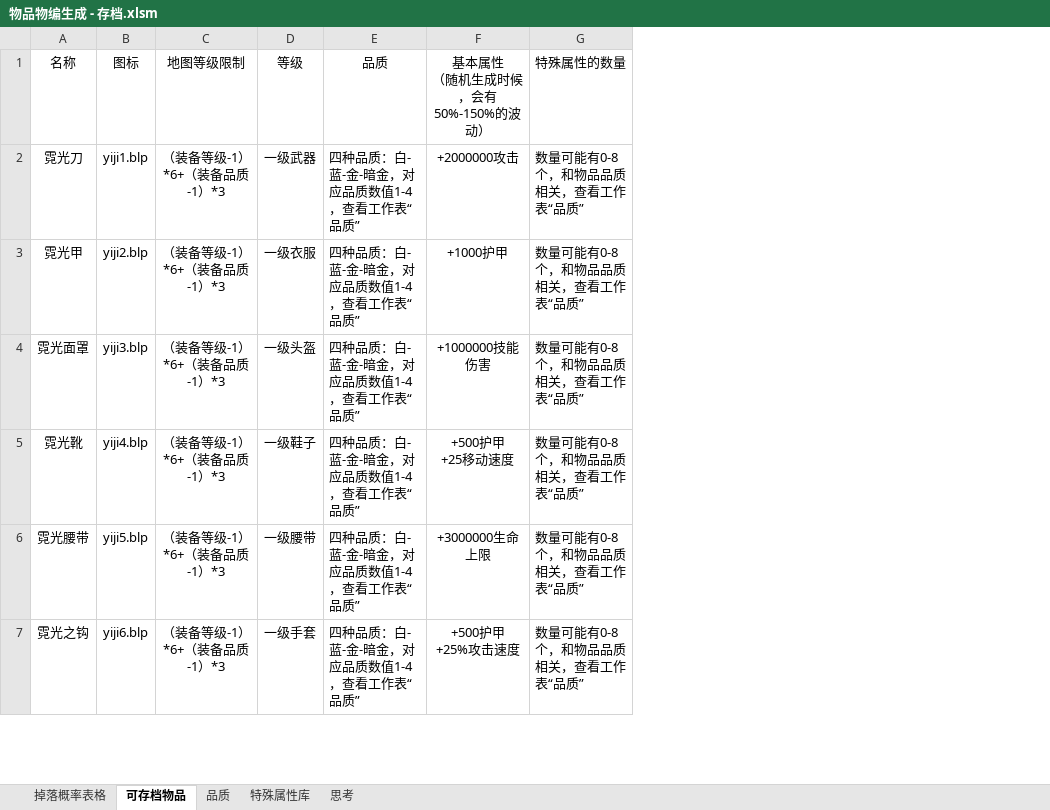
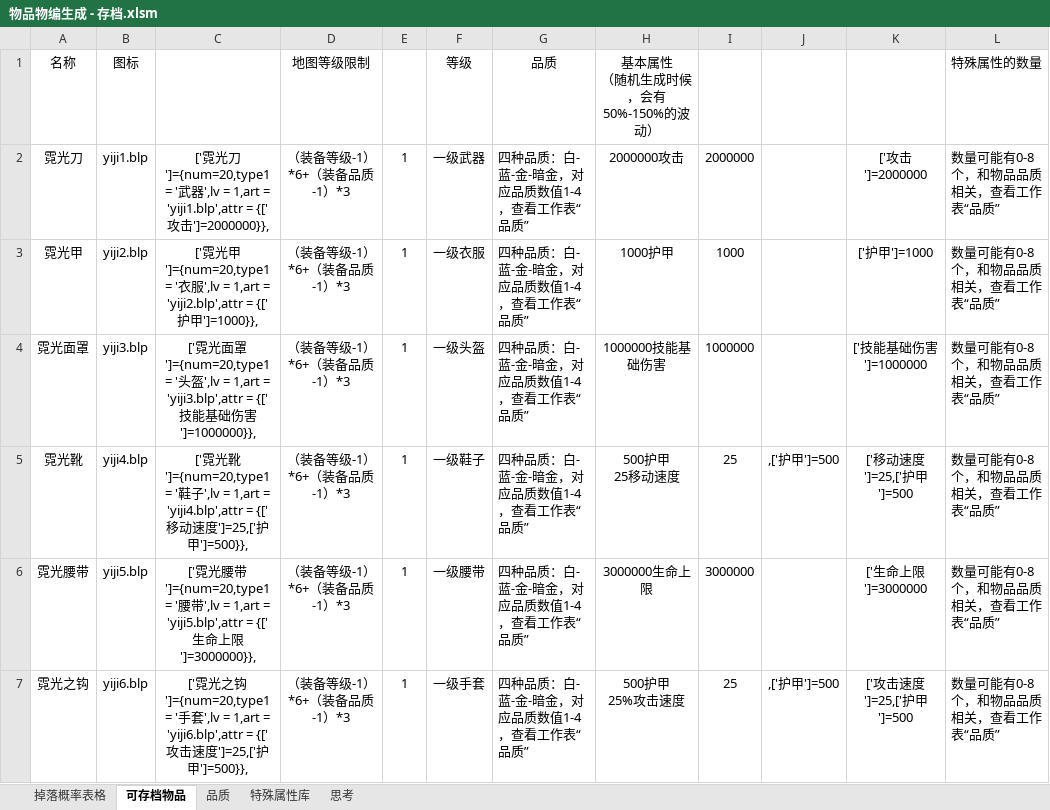
Before and after one commit to jeffworkflow/muban_defence2, an Excel workbook: map/table/物品物编生成 - 存档.xlsm, sheet 可存档物品, drawn as a sheet; only a part is shown; values as stored, in another font and other column widths than the file's, no borders; conditional formats not drawn; addresses are those after the commit; ↵ is a line break in a cell; the diff covers the shown part only; the diff names each change by its address in the sheet, - before the commit and + after, or states it on an @@ line.

```diff
--- a/map/table/物品物编生成 - 存档.xlsm (sheet 可存档物品)
+++ b/map/table/物品物编生成 - 存档.xlsm (sheet 可存档物品)
+column C, rows 2-7: ['霓光刀']={num=20,type1 = '武器',lv = 1,art = 'yiji1.blp',attr = {['攻击']=2000000}}, | ['霓光甲']={num=20,type1 = '衣服',lv = 1,art = 'yiji2.blp',attr = {['护甲']=1000}}, | ['霓光面罩']={num=20,type1 = '头盔',lv = 1,art = 'yiji3.blp',attr = {['技能基础伤害']=1000000}}, | ['霓光靴']={num=20,type1 = '鞋子',lv = 1,art = 'yiji4.blp',attr = {['移动速度']=25,['护甲']=500}}, | ['霓光腰带']={num=20,type1 = '腰带',lv = 1,art = 'yiji5.blp',attr = {['生命上限']=3000000}}, | ['霓光之钩']={num=20,type1 = '手套',lv = 1,art = 'yiji6.blp',attr = {['攻击速度']=25,['护甲']=500}},
+column E, rows 2-7: all 1
+column I, rows 2-7: 2000000 | 1000 | 1000000 | 25 | 3000000 | 25
+column J, rows 5-7: ,['护甲']=500 |  | ,['护甲']=500
+column K, rows 2-7: ['攻击']=2000000 | ['护甲']=1000 | ['技能基础伤害']=1000000 | ['移动速度']=25,['护甲']=500 | ['生命上限']=3000000 | ['攻击速度']=25,['护甲']=500
-H2 (基本属性 （随机生成时候，会有50%-150%的波动）): +2000000攻击
+H2 (基本属性 （随机生成时候，会有50%-150%的波动）): 2000000攻击
-H3 (基本属性 （随机生成时候，会有50%-150%的波动）): +1000护甲
+H3 (基本属性 （随机生成时候，会有50%-150%的波动）): 1000护甲
-H4 (基本属性 （随机生成时候，会有50%-150%的波动）): +1000000技能伤害
+H4 (基本属性 （随机生成时候，会有50%-150%的波动）): 1000000技能基础伤害
-H5 (基本属性 （随机生成时候，会有50%-150%的波动）): +500护甲 ↵ +25移动速度
+H5 (基本属性 （随机生成时候，会有50%-150%的波动）): 500护甲 ↵ 25移动速度
-H6 (基本属性 （随机生成时候，会有50%-150%的波动）): +3000000生命上限
+H6 (基本属性 （随机生成时候，会有50%-150%的波动）): 3000000生命上限
-H7 (基本属性 （随机生成时候，会有50%-150%的波动）): +500护甲 ↵ +25%攻击速度
+H7 (基本属性 （随机生成时候，会有50%-150%的波动）): 500护甲 ↵ 25%攻击速度
```
Also changed, not shown: 18 edited cells elsewhere in this sheet, sheet 特殊属性库, sheet 品质, map/table/技能物编生成 - 1.xlsm, map/table/技能物编生成.xlsm, 4 other files.
